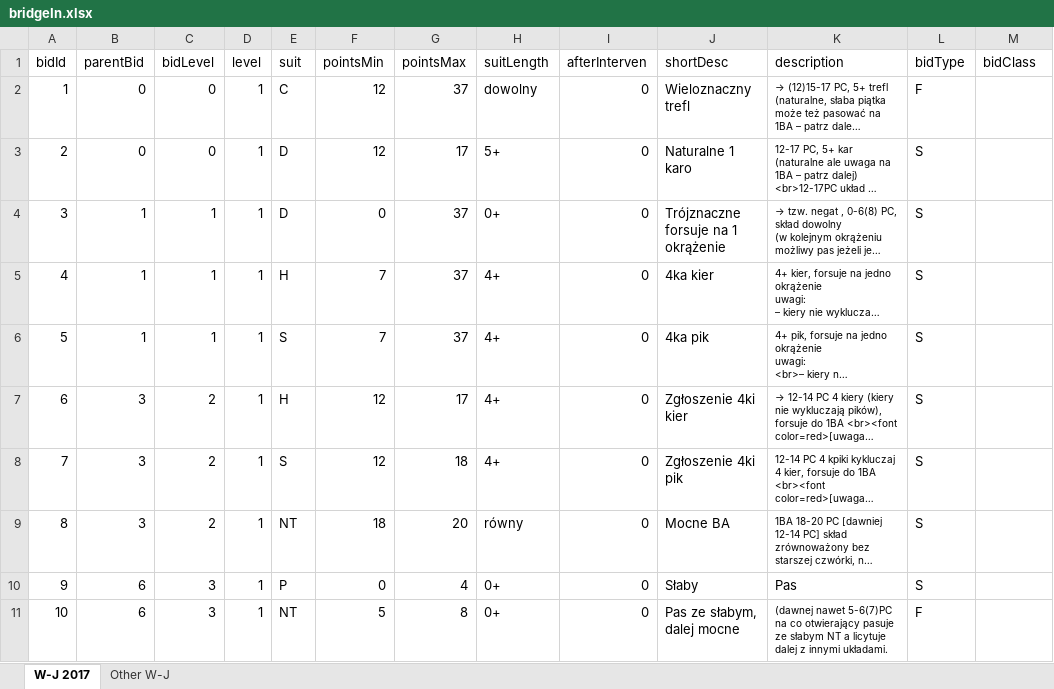
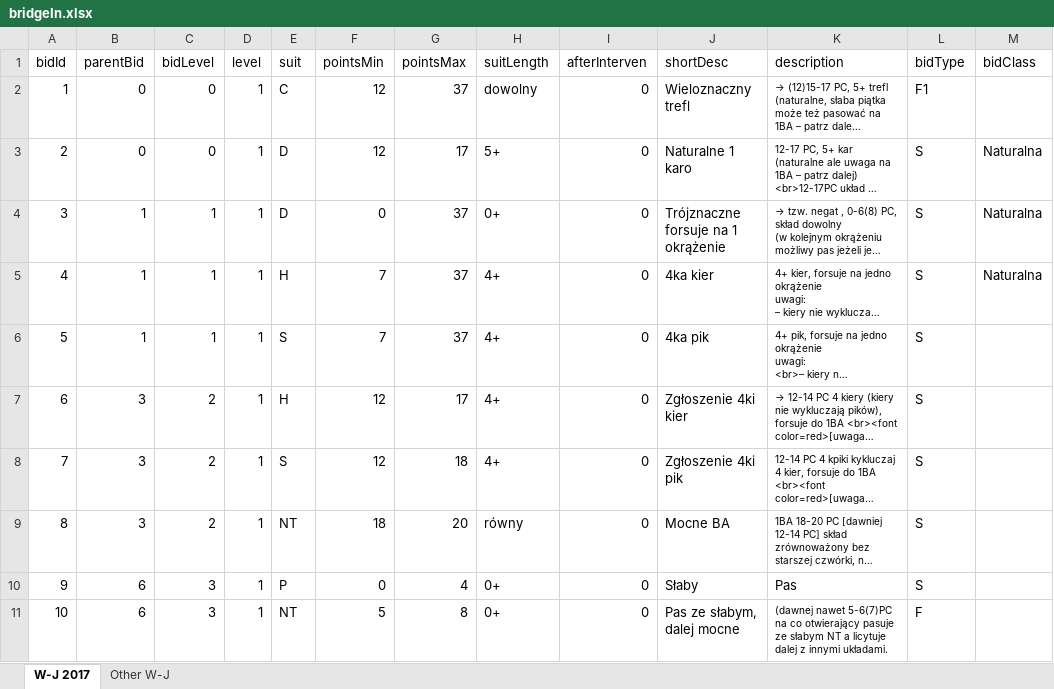
Before and after one commit to prubach/WebBridgeBidding, an Excel workbook: bridgeIn.xlsx, sheet W-J 2017, drawn as a sheet; only a part is shown; long unchanged cells end in …; values as stored, in another font and other column widths than the file's, no borders; the diff covers the shown part only; the diff names each change by its address in the sheet, - before the commit and + after, or states it on an @@ line.

```diff
--- a/bridgeIn.xlsx (sheet W-J 2017)
+++ b/bridgeIn.xlsx (sheet W-J 2017)
-L2 (bidType): F
+L2 (bidType): F1
-M3:M5 (bidClass): (empty)
+M3:M5 (bidClass): Naturalna
```
Also changed, not shown: 26 added rows and 15 edited cells elsewhere in this sheet.
